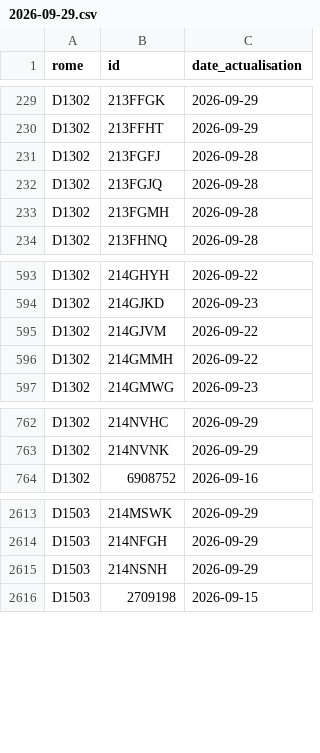
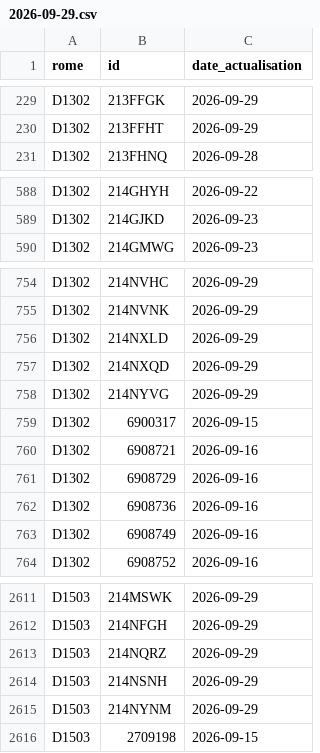
Before and after one commit to LinaSouilmi/metier-retail, a CSV file: data/actives/2026-09-29.csv, drawn as a sheet; only a part is shown, gaps mark what is left out; the diff covers the shown part only.

```diff
--- a/data/actives/2026-09-29.csv
+++ b/data/actives/2026-09-29.csv
@@ -230,5 +230,2 @@ D1302,213FFGK,2026-09-29
 D1302,213FFHT,2026-09-29
-D1302,213FGFJ,2026-09-28
-D1302,213FGJQ,2026-09-28
-D1302,213FGMH,2026-09-28
 D1302,213FHNQ,2026-09-28
@@ -594,4 +589,2 @@ D1302,214GHYH,2026-09-22
 D1302,214GJKD,2026-09-23
-D1302,214GJVM,2026-09-22
-D1302,214GMMH,2026-09-22
 D1302,214GMWG,2026-09-23
@@ -763,2 +755,10 @@ D1302,214NVHC,2026-09-29
 D1302,214NVNK,2026-09-29
+D1302,214NXLD,2026-09-29
+D1302,214NXQD,2026-09-29
+D1302,214NYVG,2026-09-29
+D1302,6900317,2026-09-15
+D1302,6908721,2026-09-16
+D1302,6908729,2026-09-16
+D1302,6908736,2026-09-16
+D1302,6908749,2026-09-16
 D1302,6908752,2026-09-16
@@ -2614,3 +2612,5 @@ D1503,214MSWK,2026-09-29
 D1503,214NFGH,2026-09-29
+D1503,214NQRZ,2026-09-29
 D1503,214NSNH,2026-09-29
+D1503,214NYNM,2026-09-29
 D1503,2709198,2026-09-15
```
Also changed, not shown: 6 added rows, 8 removed rows and 28 edited cells elsewhere in this file, data/adzuna/serie.csv, data/serie.csv, 16 other files.
